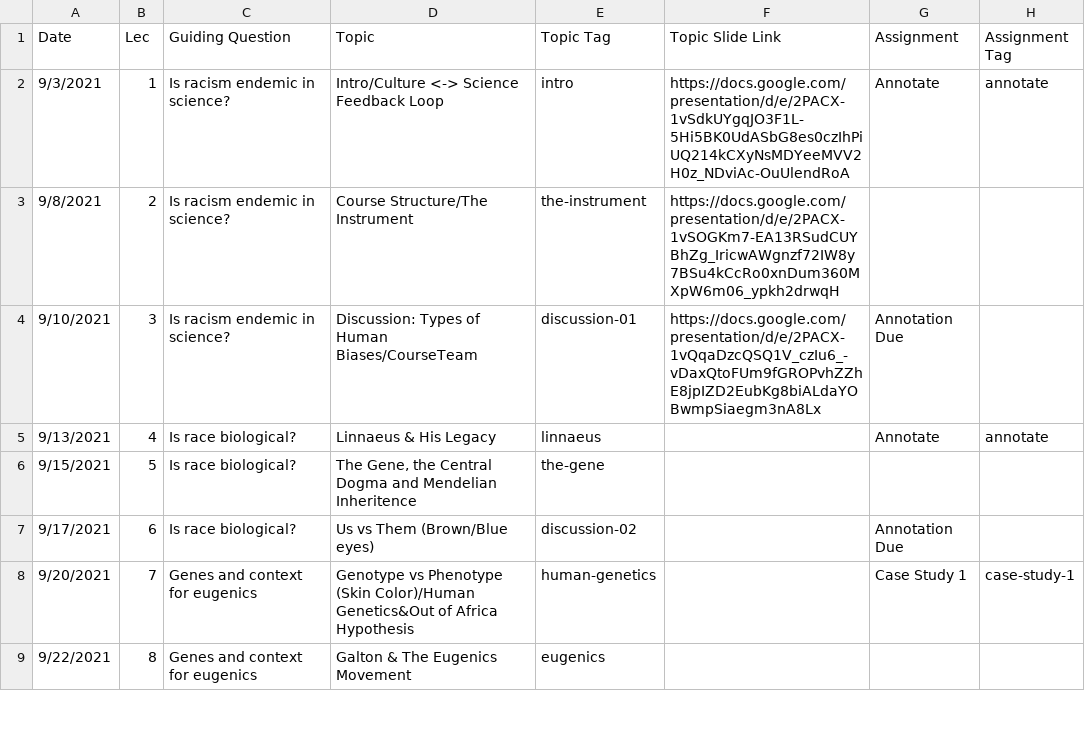
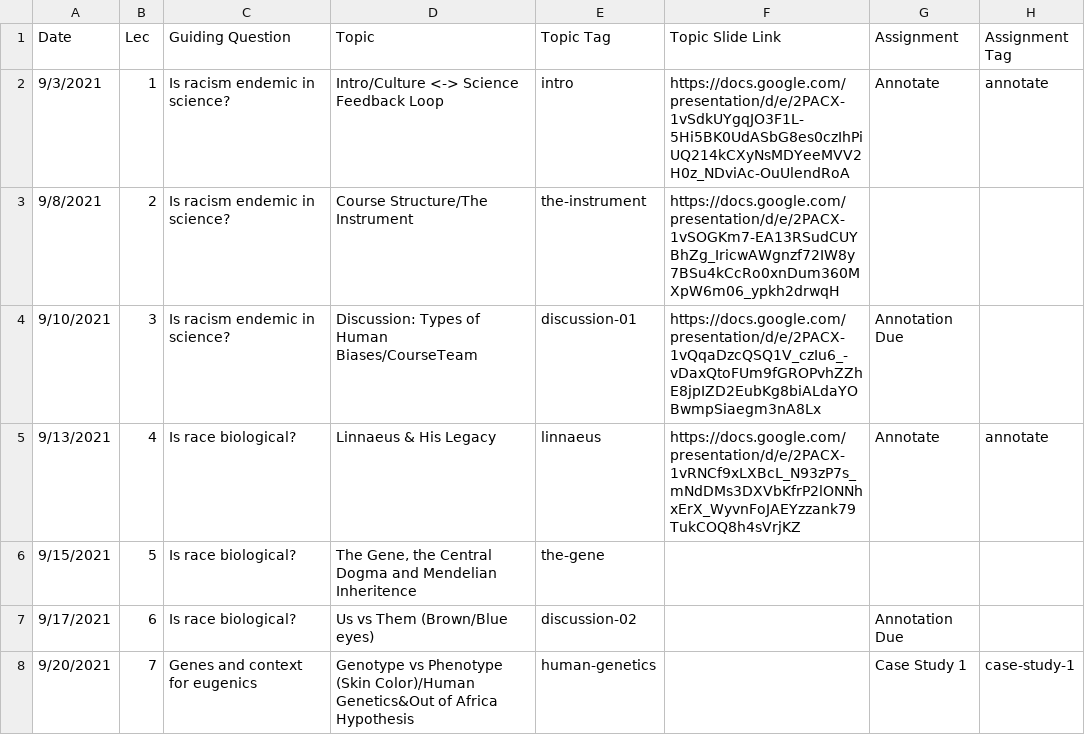
Before and after one commit to bu-bioinfo/bf510, a CSV file: _data/schedule.csv, drawn as a sheet; only a part is shown; the shorter side is filled out with more unchanged rows.

Commit message:
added slides to lecture 4 on schedule

```diff
--- a/_data/schedule.csv
+++ b/_data/schedule.csv
@@ -4,3 +4,3 @@ Date,Lec,Guiding Question,Topic,Topic Tag,Topic Slide Link,Assignment,Assignment
 9/10/2021,3,Is racism endemic in science?,Discussion: Types of Human Biases/CourseTeam,discussion-01,https://docs.google.com/presentation/d/e/2PACX-1vQqaDzcQSQ1V_czIu6_-vDaxQtoFUm9fGROPvhZZhE8jpIZD2EubKg8biALdaYOBwmpSiaegm3nA8Lx,Annotation Due,
-9/13/2021,4,Is race biological?,Linnaeus & His Legacy,linnaeus,,Annotate,annotate
+9/13/2021,4,Is race biological?,Linnaeus & His Legacy,linnaeus,https://docs.google.com/presentation/d/e/2PACX-1vRNCf9xLXBcL_N93zP7s_mNdDMs3DXVbKfrP2lONNhxErX_WyvnFoJAEYzzank79TukCOQ8h4sVrjKZ,Annotate,annotate
 9/15/2021,5,Is race biological?,"The Gene, the Central Dogma and Mendelian Inheritence",the-gene,,,
```
